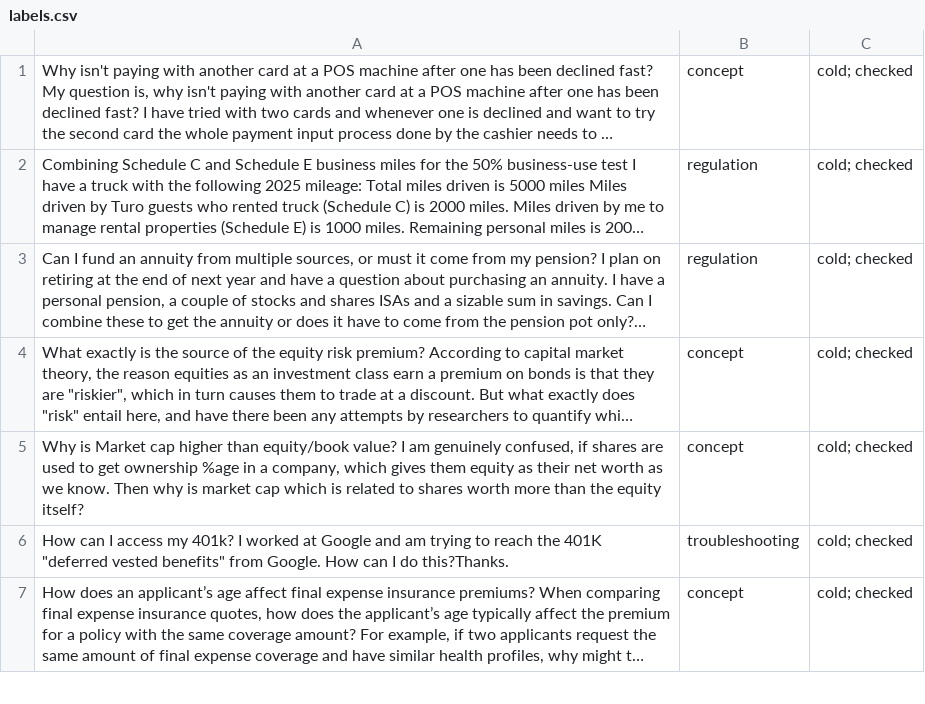
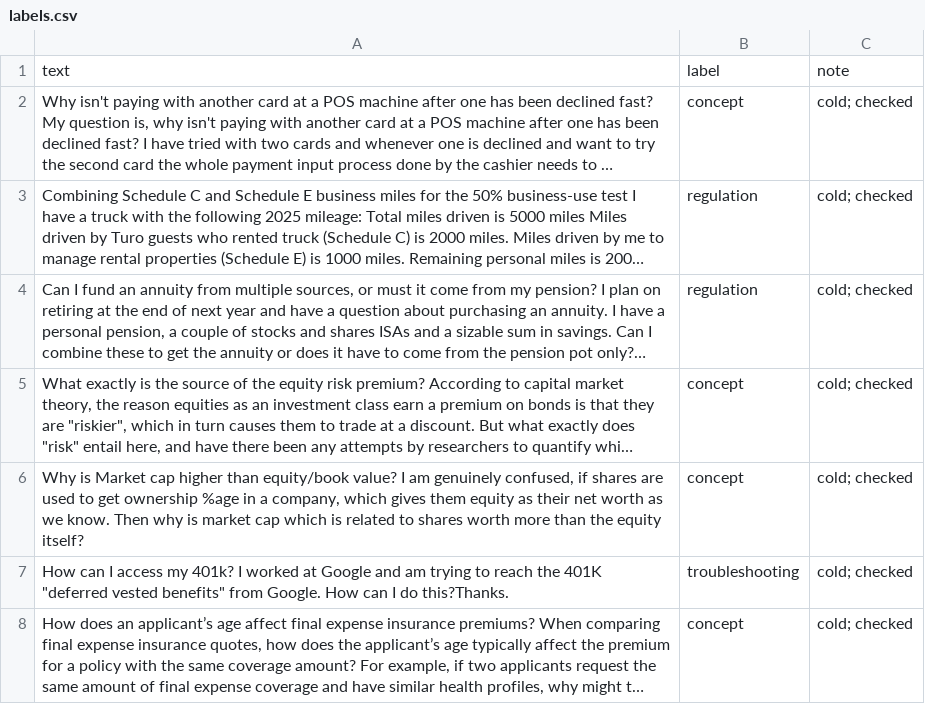
Before and after one commit to DavidCho99/ai201-project3-takemeter-starter-v2026, a CSV file: labels.csv, drawn as a sheet; only a part is shown; long unchanged cells end in …; the diff names each change by its address in the sheet, - before the commit and + after, or states it on an @@ line.

```diff
--- a/labels.csv
+++ b/labels.csv
+row 1: text | label | note
```
Also changed, not shown: 4 other files.
